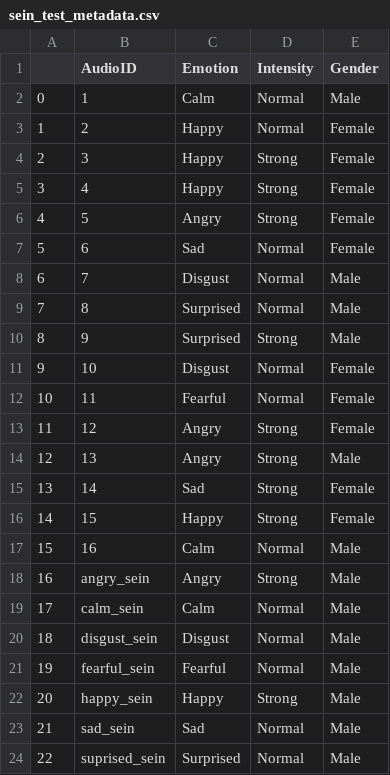
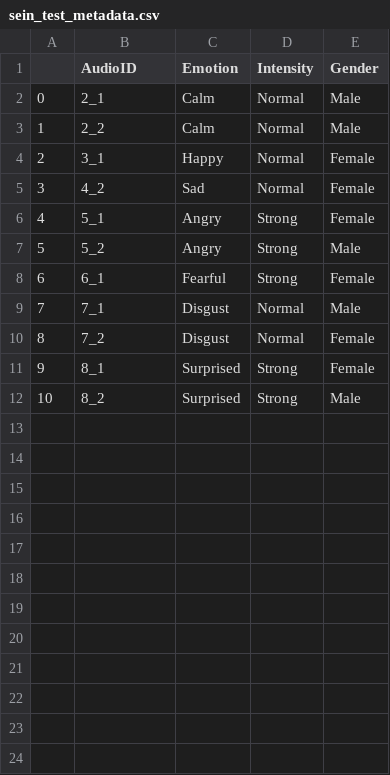
Before and after one commit to seinwinhtutAU/nlp_project, a CSV file: test_file/sein_test_metadata.csv, drawn as a sheet; removed rows and columns are numbered as before the commit, all else as after; the diff names each change by its address in the sheet, - before the commit and + after, or states it on an @@ line.

Commit message:
update audio changes

```diff
--- a/test_file/sein_test_metadata.csv
+++ b/test_file/sein_test_metadata.csv
-B2 (AudioID): 1
+B2 (AudioID): 2_1
+row 3: 1 | 2_2 | Calm | Normal | Male
@@ column A renumbered from row 4 down @@
-B4 (AudioID): 2
+B4 (AudioID): 3_1
-row 4: 2 | 3 | Happy | Strong | Female
-row 5: 3 | 4 | Happy | Strong | Female
-row 6: 4 | 5 | Angry | Strong | Female
-B5 (AudioID): 6
+B5 (AudioID): 4_2
-row 8: 6 | 7 | Disgust | Normal | Male
-row 9: 7 | 8 | Surprised | Normal | Male
-row 10: 8 | 9 | Surprised | Strong | Male
-row 11: 9 | 10 | Disgust | Normal | Female
-row 12: 10 | 11 | Fearful | Normal | Female
-B6 (AudioID): 12
+B6 (AudioID): 5_1
-B7 (AudioID): 13
+B7 (AudioID): 5_2
-B8 (AudioID): 14
+B8 (AudioID): 6_1
-C8 (Emotion): Sad
+C8 (Emotion): Fearful
-row 16: 14 | 15 | Happy | Strong | Female
-row 17: 15 | 16 | Calm | Normal | Male
-row 18: 16 | angry_sein | Angry | Strong | Male
-row 19: 17 | calm_sein | Calm | Normal | Male
-B9 (AudioID): disgust_sein
+B9 (AudioID): 7_1
-row 21: 19 | fearful_sein | Fearful | Normal | Male
-row 22: 20 | happy_sein | Happy | Strong | Male
-row 23: 21 | sad_sein | Sad | Normal | Male
+row 10: 8 | 7_2 | Disgust | Normal | Female
+row 11: 9 | 8_1 | Surprised | Strong | Female
-B12 (AudioID): suprised_sein
+B12 (AudioID): 8_2
-D12 (Intensity): Normal
+D12 (Intensity): Strong
```
Also changed, not shown: 23 other files.
